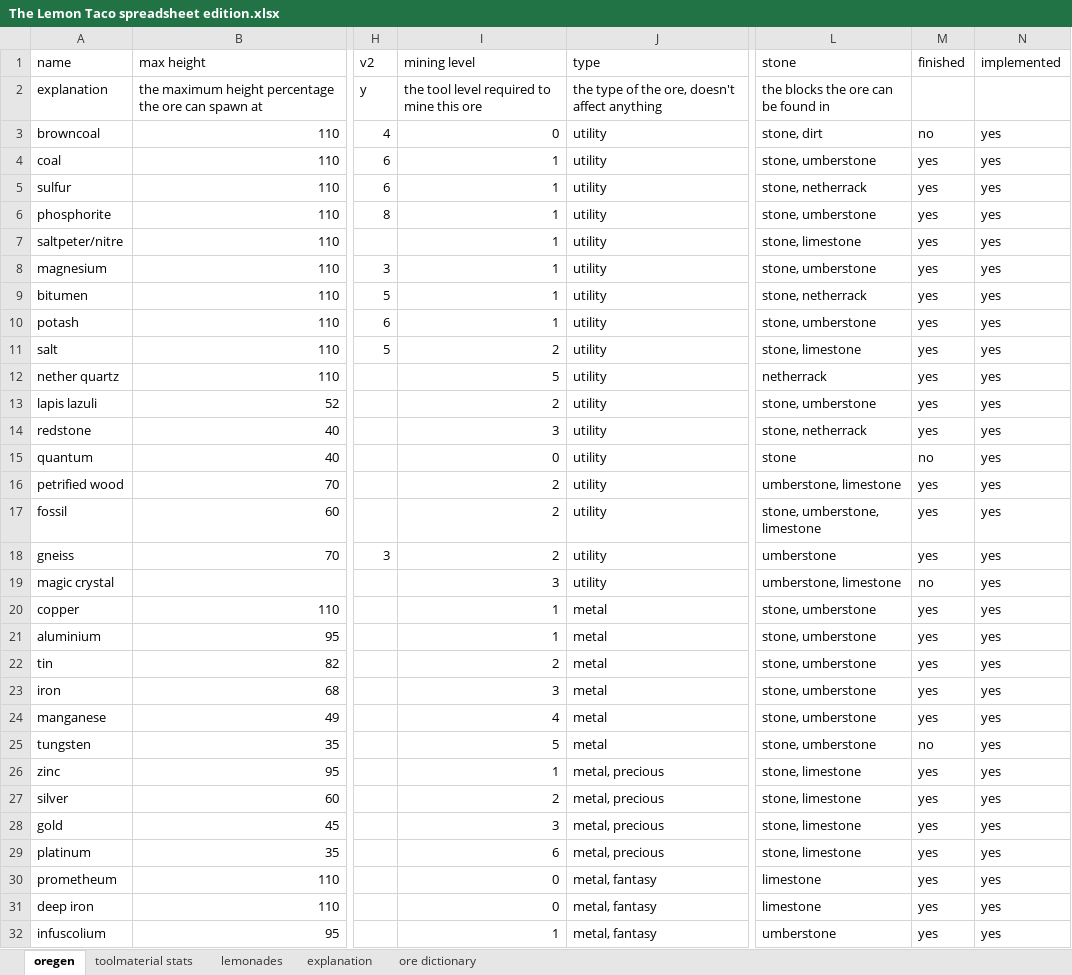
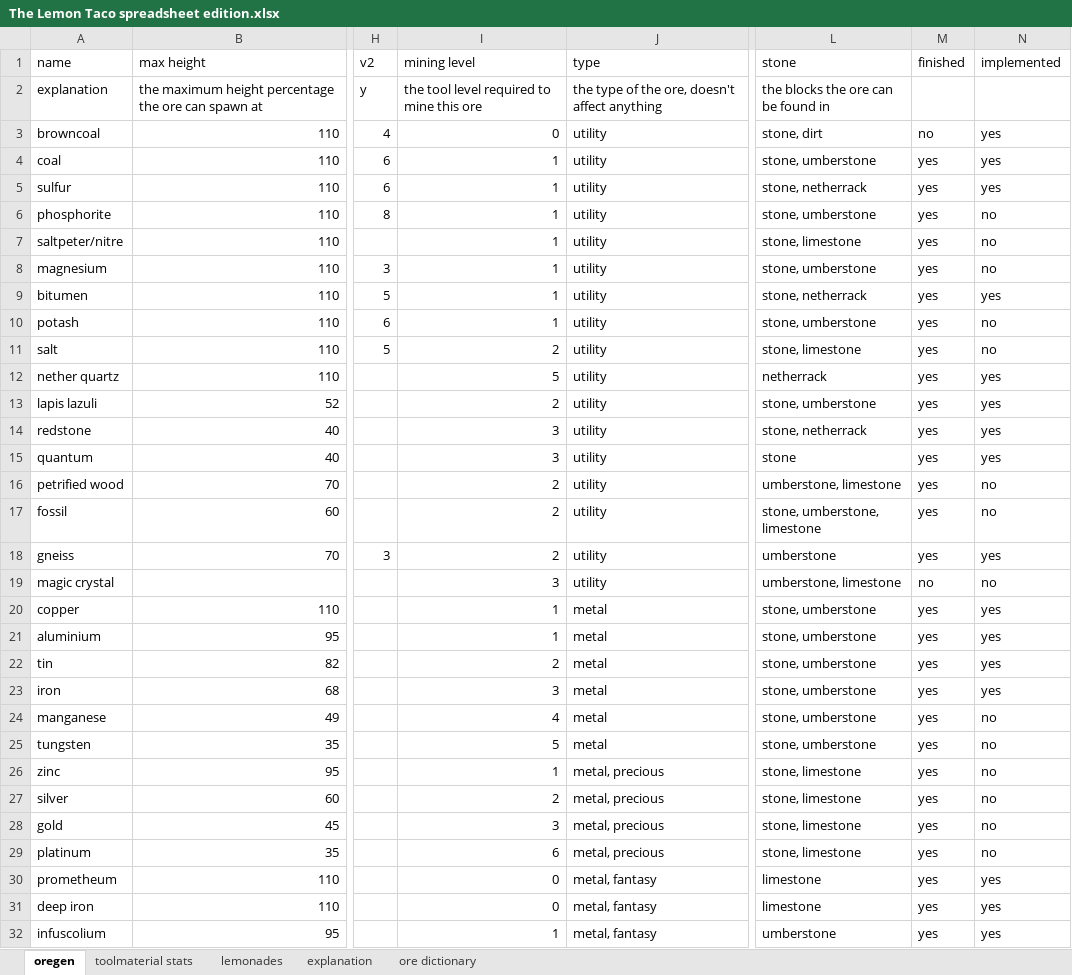
Before and after one commit to RCXcrafter/The-Lemon-Taco, an Excel workbook: The Lemon Taco spreadsheet edition.xlsx, sheet oregen, drawn as a sheet; only a part is shown, gaps mark what is left out; values as stored, in another font and other column widths than the file's, no borders; conditional formats not drawn; the diff covers the shown part only; the diff names each change by its address in the sheet, - before the commit and + after, or states it on an @@ line.

```diff
--- a/The Lemon Taco spreadsheet edition.xlsx (sheet oregen)
+++ b/The Lemon Taco spreadsheet edition.xlsx (sheet oregen)
-N6:N8 (implemented): yes
+N6:N8 (implemented): no
-N10:N11 (implemented): yes
+N10:N11 (implemented): no
-I15 (mining level): 0
+I15 (mining level): 3
-M15 (finished): no
+M15 (finished): yes
-N16:N17 (implemented): yes
+N16:N17 (implemented): no
-N19 (implemented): yes
+N19 (implemented): no
-N24:N29 (implemented): yes
+N24:N29 (implemented): no
-M25 (finished): no
+M25 (finished): yes
```
Also changed, not shown: 4 edited cells elsewhere in this sheet, 9 other files.
